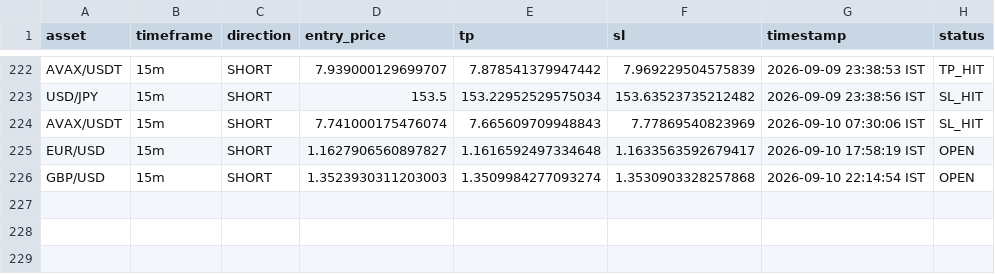
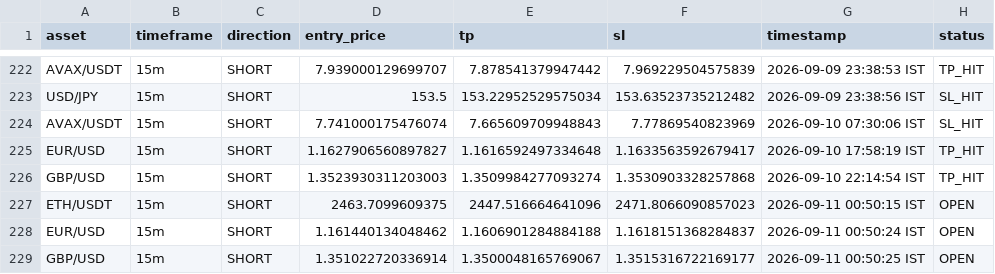
Before and after one commit to deepak3039/ai-trading-scanner, a CSV file: trade_log.csv, drawn as a sheet; only a part is shown, gaps mark what is left out.

```diff
--- a/trade_log.csv
+++ b/trade_log.csv
@@ -224,3 +224,6 @@ USD/JPY,15m,SHORT,153.5,153.22952529575034,153.63523735212482,2026-09-09 23:38:5
 AVAX/USDT,15m,SHORT,7.741000175476074,7.665609709948843,7.77869540823969,2026-09-10 07:30:06 IST,SL_HIT
-EUR/USD,15m,SHORT,1.1627906560897827,1.1616592497334648,1.1633563592679417,2026-09-10 17:58:19 IST,OPEN
-GBP/USD,15m,SHORT,1.3523930311203003,1.3509984277093274,1.3530903328257868,2026-09-10 22:14:54 IST,OPEN
+EUR/USD,15m,SHORT,1.1627906560897827,1.1616592497334648,1.1633563592679417,2026-09-10 17:58:19 IST,TP_HIT
+GBP/USD,15m,SHORT,1.3523930311203003,1.3509984277093274,1.3530903328257868,2026-09-10 22:14:54 IST,TP_HIT
+ETH/USDT,15m,SHORT,2463.7099609375,2447.516664641096,2471.8066090857023,2026-09-11 00:50:15 IST,OPEN
+EUR/USD,15m,SHORT,1.161440134048462,1.1606901284884188,1.1618151368284837,2026-09-11 00:50:24 IST,OPEN
+GBP/USD,15m,SHORT,1.351022720336914,1.3500048165769067,1.3515316722169177,2026-09-11 00:50:25 IST,OPEN
```
